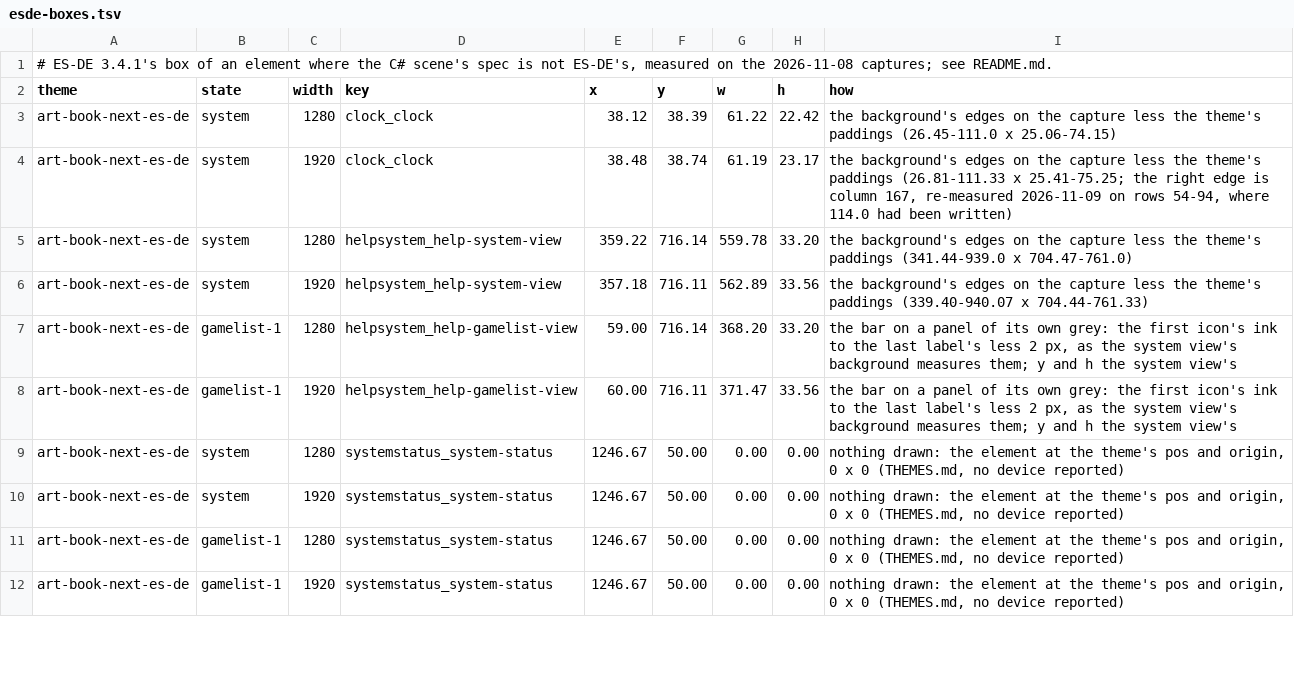
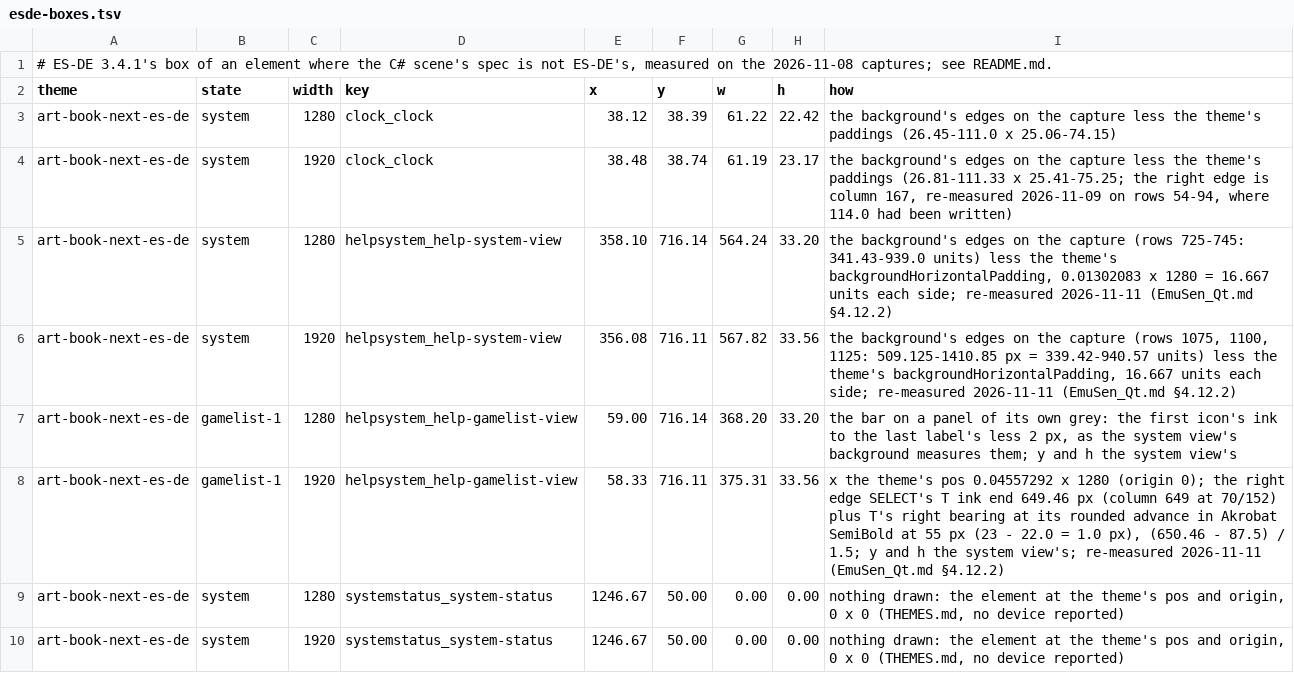
Before and after one commit to RedQuE3n/EmuSen, a TSV file: Testing/esde-baseline/esde-boxes.tsv, drawn as a sheet; only a part is shown; the shorter side is filled out with more unchanged rows.

Commit message:
Art Book Next's three help rows of esde-boxes.tsv as the captures measure them (EmuSen_Qt.md §4.12.2)
Decided 2026-11-11 by the tester (R-20261111-49). System 1920: the panel 509.125-1410.85 px (edge coverage, rows 1075,
1100, 1125) is 339.42-940.57 units; less backgroundHorizontalPadding 0.01302083 x 1280 = 16.667 units each side,
x 356.08 w 567.82 (was 357.18, 562.89). System 1280: panel 341.43-939.0 units (rows 725-745), x 358.10 w 564.24 (was
359.22, 559.78). Gamelist 1920: x the theme's pos 0.04557292 x 1280 = 58.33 (origin 0); right edge SELECT's T ink end
649.46 px plus T's right bearing at its rounded advance in Akrobat SemiBold at 55 px (23 - 22.0 = 1.0), so
w = (650.46 - 87.5) / 1.5 = 375.31 (was 60.00, 371.47). No other row and no capture changed.

```diff
--- a/Testing/esde-baseline/esde-boxes.tsv
+++ b/Testing/esde-baseline/esde-boxes.tsv
@@ -4,6 +4,6 @@ art-book-next-es-de	system	1280	clock_clock	38.12	38.39	61.22	22.42	the backgrou
 art-book-next-es-de	system	1920	clock_clock	38.48	38.74	61.19	23.17	the background's edges on the capture less the theme's paddings (26.81-111.33 x 25.41-75.25; the right edge is column 167, re-measured 2026-11-09 on rows 54-94, where 114.0 had been written)
-art-book-next-es-de	system	1280	helpsystem_help-system-view	359.22	716.14	559.78	33.20	the background's edges on the capture less the theme's paddings (341.44-939.0 x 704.47-761.0)
-art-book-next-es-de	system	1920	helpsystem_help-system-view	357.18	716.11	562.89	33.56	the background's edges on the capture less the theme's paddings (339.40-940.07 x 704.44-761.33)
+art-book-next-es-de	system	1280	helpsystem_help-system-view	358.10	716.14	564.24	33.20	the background's edges on the capture (rows 725-745: 341.43-939.0 units) less the theme's backgroundHorizontalPadding, 0.01302083 x 1280 = 16.667 units each side; re-measured 2026-11-11 (EmuSen_Qt.md §4.12.2)
+art-book-next-es-de	system	1920	helpsystem_help-system-view	356.08	716.11	567.82	33.56	the background's edges on the capture (rows 1075, 1100, 1125: 509.125-1410.85 px = 339.42-940.57 units) less the theme's backgroundHorizontalPadding, 16.667 units each side; re-measured 2026-11-11 (EmuSen_Qt.md §4.12.2)
 art-book-next-es-de	gamelist-1	1280	helpsystem_help-gamelist-view	59.00	716.14	368.20	33.20	the bar on a panel of its own grey: the first icon's ink to the last label's less 2 px, as the system view's background measures them; y and h the system view's
-art-book-next-es-de	gamelist-1	1920	helpsystem_help-gamelist-view	60.00	716.11	371.47	33.56	the bar on a panel of its own grey: the first icon's ink to the last label's less 2 px, as the system view's background measures them; y and h the system view's
+art-book-next-es-de	gamelist-1	1920	helpsystem_help-gamelist-view	58.33	716.11	375.31	33.56	x the theme's pos 0.04557292 x 1280 (origin 0); the right edge SELECT's T ink end 649.46 px (column 649 at 70/152) plus T's right bearing at its rounded advance in Akrobat SemiBold at 55 px (23 - 22.0 = 1.0 px), (650.46 - 87.5) / 1.5; y and h the system view's; re-measured 2026-11-11 (EmuSen_Qt.md §4.12.2)
 art-book-next-es-de	system	1280	systemstatus_system-status	1246.67	50.00	0.00	0.00	nothing drawn: the element at the theme's pos and origin, 0 x 0 (THEMES.md, no device reported)
```
Also changed, not shown: 1 other file.
